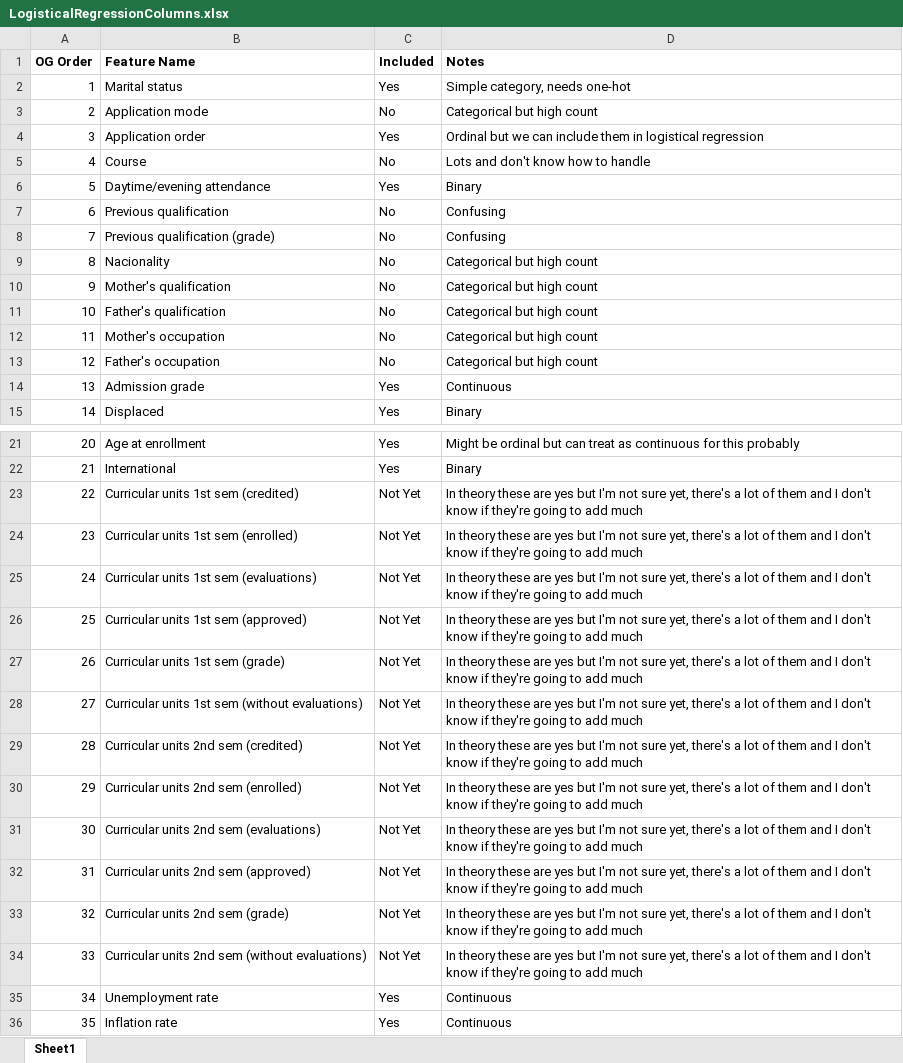
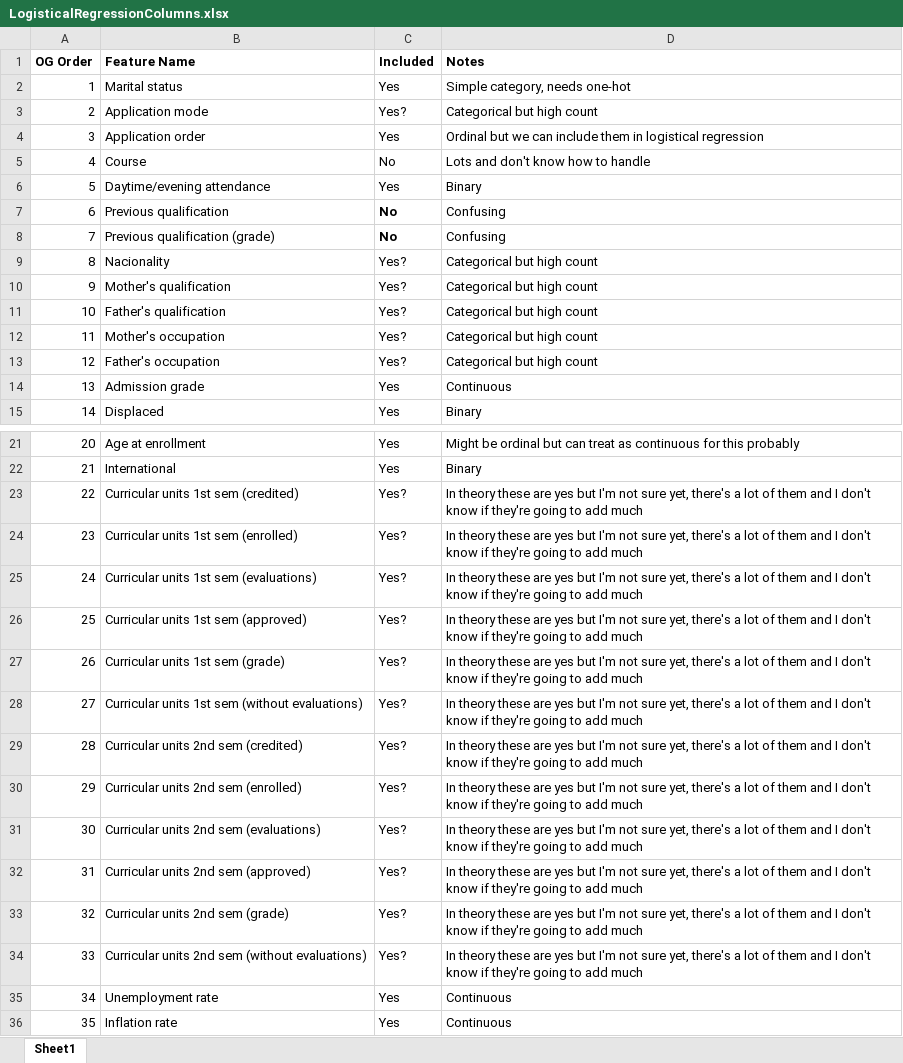
Before and after one commit to kellerflint/stats-for-ai-final-project, an Excel workbook: LogisticalRegressionColumns.xlsx, sheet Sheet1, drawn as a sheet; only a part is shown, gaps mark what is left out; values as stored, in another font and other column widths than the file's, no borders; the diff names each change by its address in the sheet, - before the commit and + after, or states it on an @@ line.

Commit message:
added more tests and included more columns

```diff
--- a/LogisticalRegressionColumns.xlsx (sheet Sheet1)
+++ b/LogisticalRegressionColumns.xlsx (sheet Sheet1)
-C3 (Included): No
+C3 (Included): Yes?
-C7:C8 bold: off
+C7:C8 bold: on
-C9:C13 (Included): No
+C9:C13 (Included): Yes?
-C23:C34 (Included): Not Yet
+C23:C34 (Included): Yes?
```
Also changed, not shown: 2 other files.
